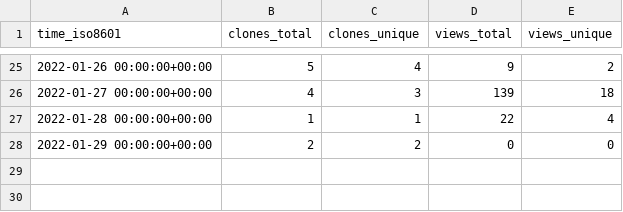
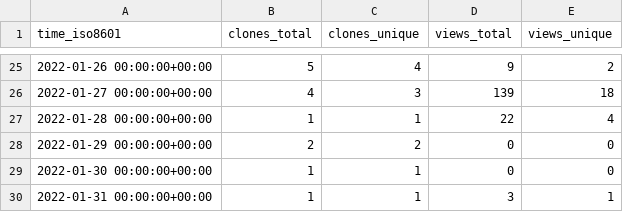
Before and after one commit to chjch/LAA6656, a CSV file: chjch/LAA6656/ghrs-data/views_clones_aggregate.csv, drawn as a sheet; only a part is shown, gaps mark what is left out; the diff names each change by its address in the sheet, - before the commit and + after, or states it on an @@ line.

```diff
--- a/chjch/LAA6656/ghrs-data/views_clones_aggregate.csv
+++ b/chjch/LAA6656/ghrs-data/views_clones_aggregate.csv
+row 29: 2022-01-30 00:00:00+00:00 | 1 | 1 | 0 | 0
+row 30: 2022-01-31 00:00:00+00:00 | 1 | 1 | 3 | 1
```
Also changed, not shown: 1 other file.
